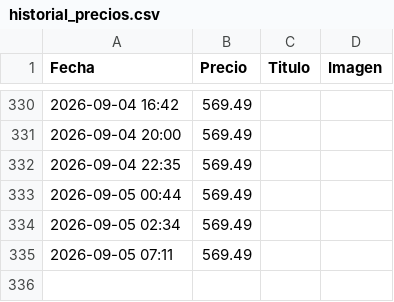
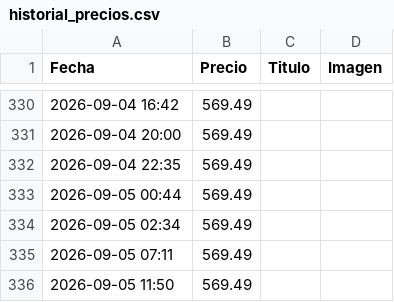
Before and after one commit to rastreadorlumix/panel-precios, a CSV file: historial_precios.csv, drawn as a sheet; only a part is shown, gaps mark what is left out; the diff names each change by its address in the sheet, - before the commit and + after, or states it on an @@ line.

```diff
--- a/historial_precios.csv
+++ b/historial_precios.csv
+row 336: 2026-09-05 11:50 | 569.49
```
Also changed, not shown: 1 other file.
